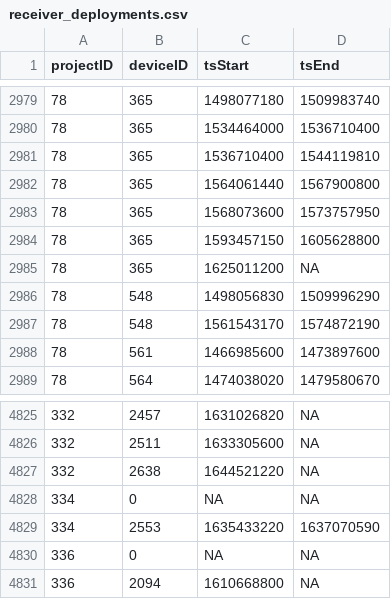
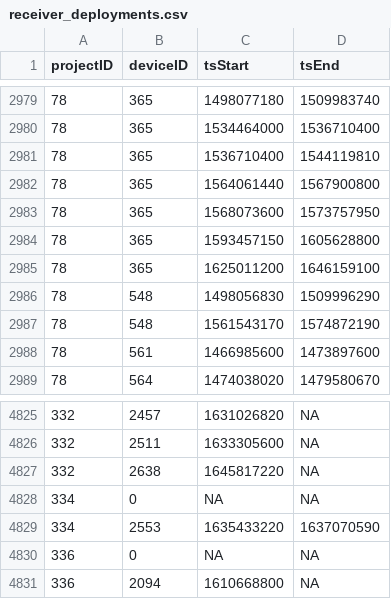
Before and after one commit to MotusWTS/motus-metadata-history, a CSV file: receiver_deployments.csv, drawn as a sheet; only a part is shown, gaps mark what is left out.

Commit message:
revised upstream

```diff
--- a/receiver_deployments.csv
+++ b/receiver_deployments.csv
@@ -2984,3 +2984,3 @@
 78,365,1593457150,1605628800
-78,365,1625011200,NA
+78,365,1625011200,1646159100
 78,548,1498056830,1509996290
@@ -4826,3 +4826,3 @@
 332,2511,1633305600,NA
-332,2638,1644521220,NA
+332,2638,1645817220,NA
 334,0,NA,NA
```
